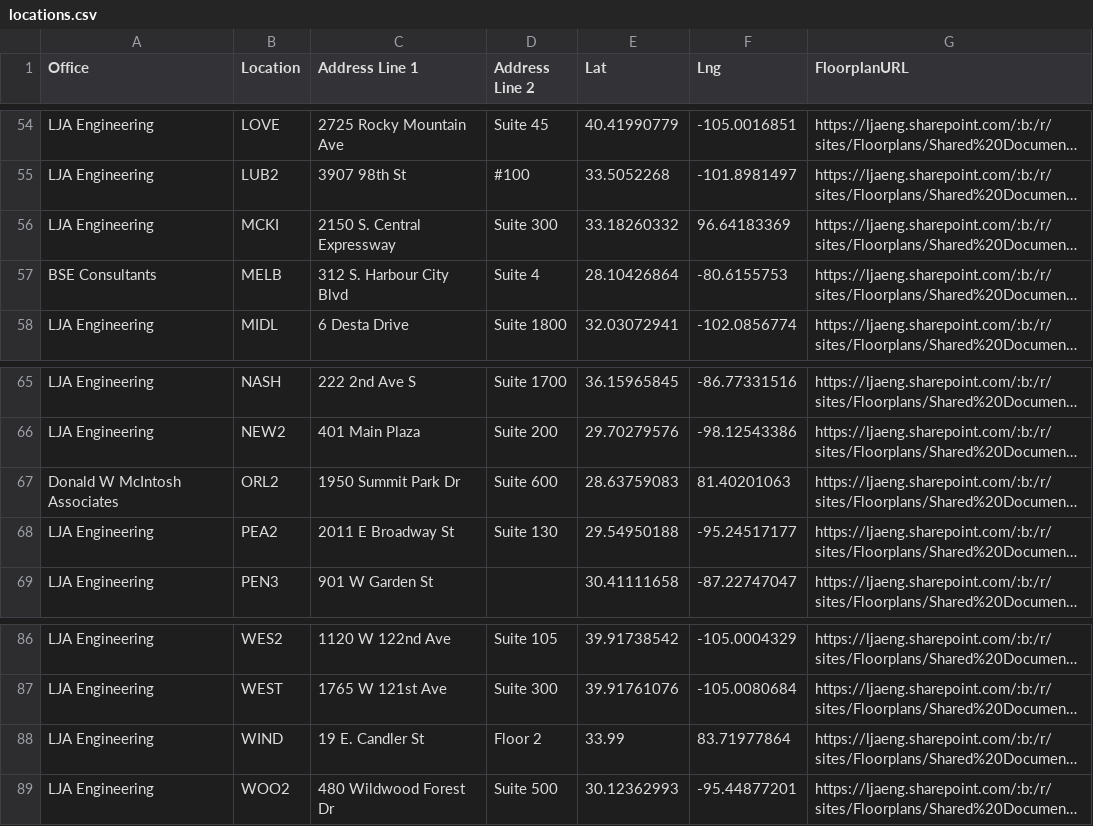
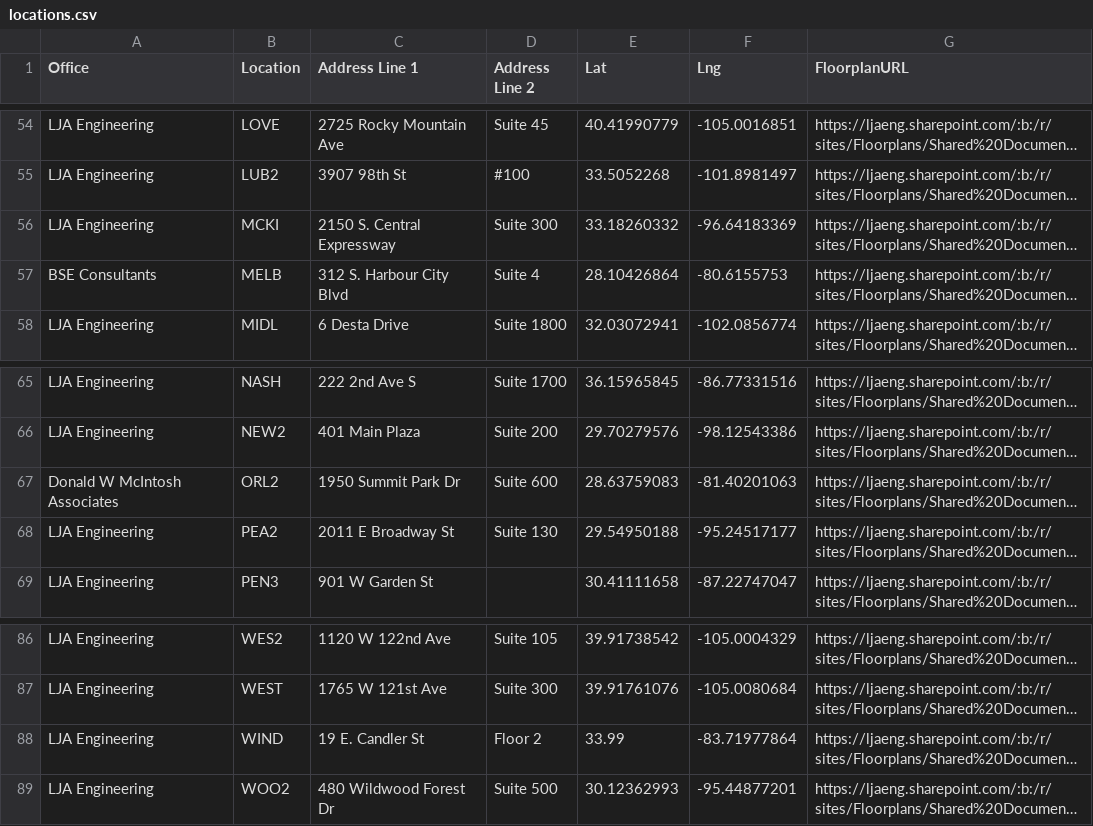
Before and after one commit to btseng-ai/OfficeLocations, a CSV file: locations.csv, drawn as a sheet; only a part is shown, gaps mark what is left out; long unchanged cells end in …; the diff names each change by its address in the sheet, - before the commit and + after, or states it on an @@ line.

Commit message:
updated

```diff
--- a/locations.csv
+++ b/locations.csv
-F56 (Lng): 96.64183369
+F56 (Lng): -96.64183369
-F67 (Lng): 81.40201063
+F67 (Lng): -81.40201063
-F88 (Lng): 83.71977864
+F88 (Lng): -83.71977864
```
